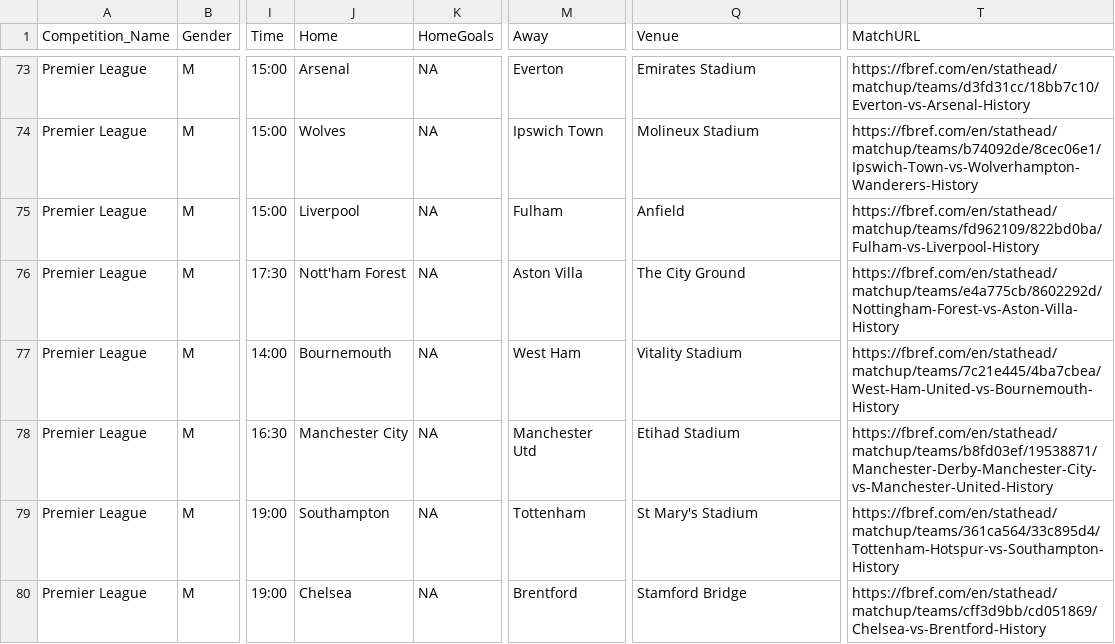
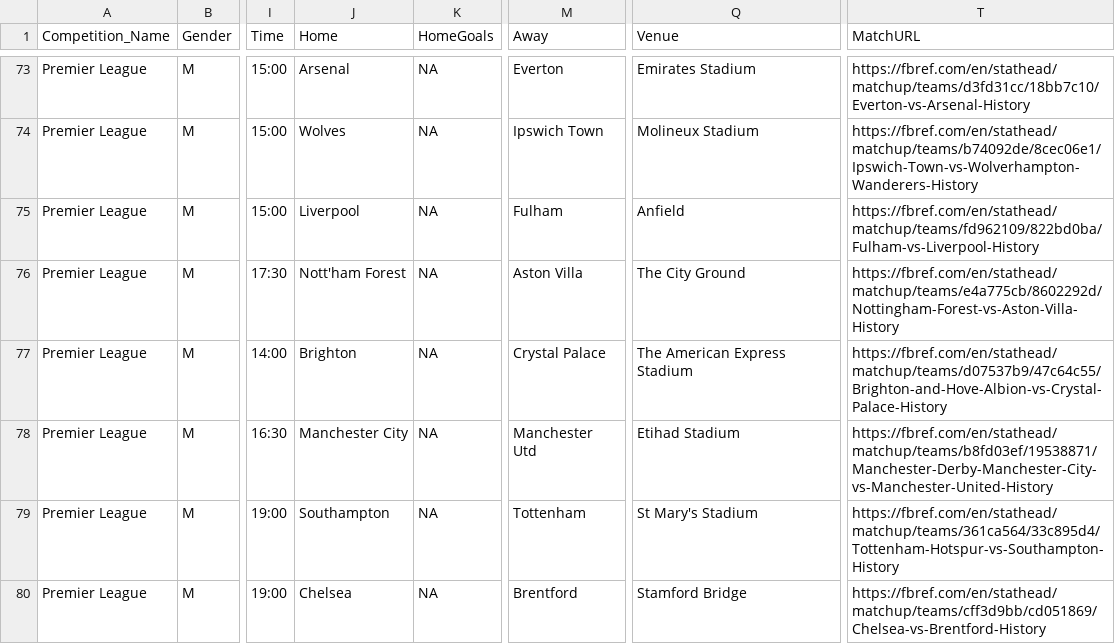
Before and after one commit to steodose/club-elo, a CSV file: matches_all_leagues.csv, drawn as a sheet; only a part is shown, gaps mark what is left out; the diff covers the shown part only; the diff names each change by its address in the sheet, - before the commit and + after, or states it on an @@ line.

```diff
--- a/matches_all_leagues.csv
+++ b/matches_all_leagues.csv
-J77 (Home): Bournemouth
+J77 (Home): Brighton
-M77 (Away): West Ham
+M77 (Away): Crystal Palace
-Q77 (Venue): Vitality Stadium
+Q77 (Venue): The American Express Stadium
-T77 (MatchURL): https://fbref.com/en/stathead/matchup/teams/7c21e445/4ba7cbea/West-Ham-United-vs-Bournemouth-History
+T77 (MatchURL): https://fbref.com/en/stathead/matchup/teams/d07537b9/47c64c55/Brighton-and-Hove-Albion-vs-Crystal-Palace-History
```
Also changed, not shown: 59 edited cells elsewhere in this file.
